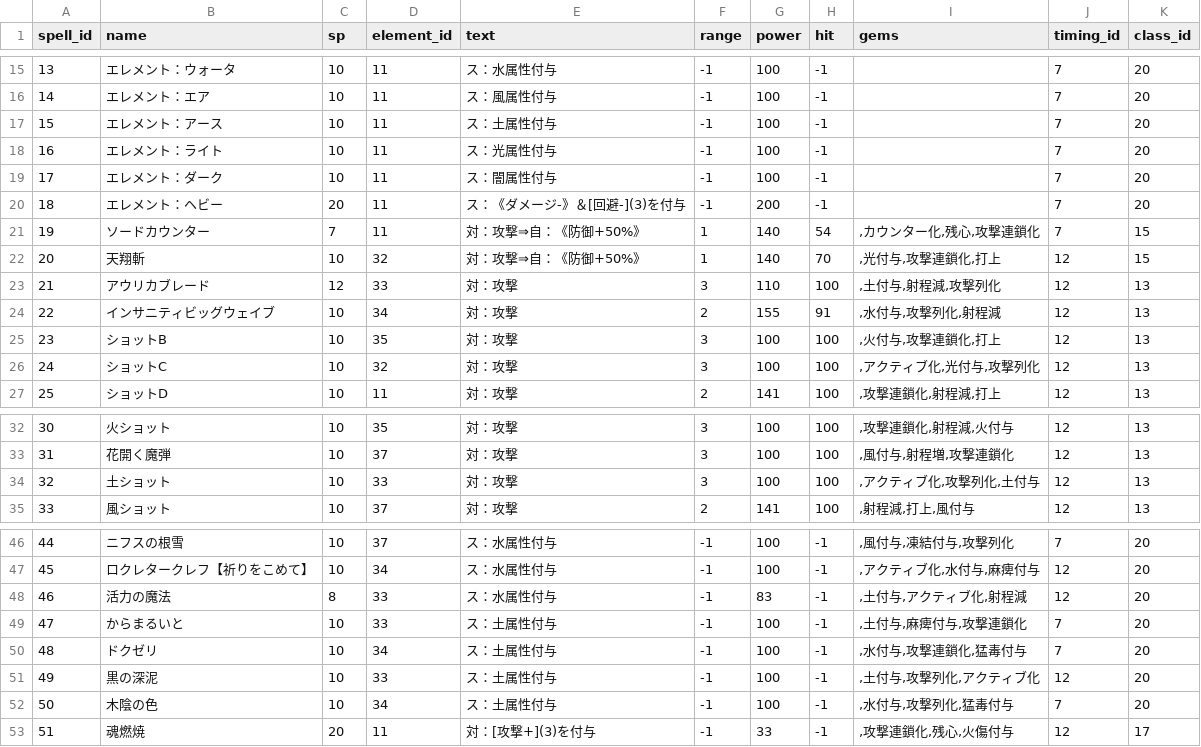
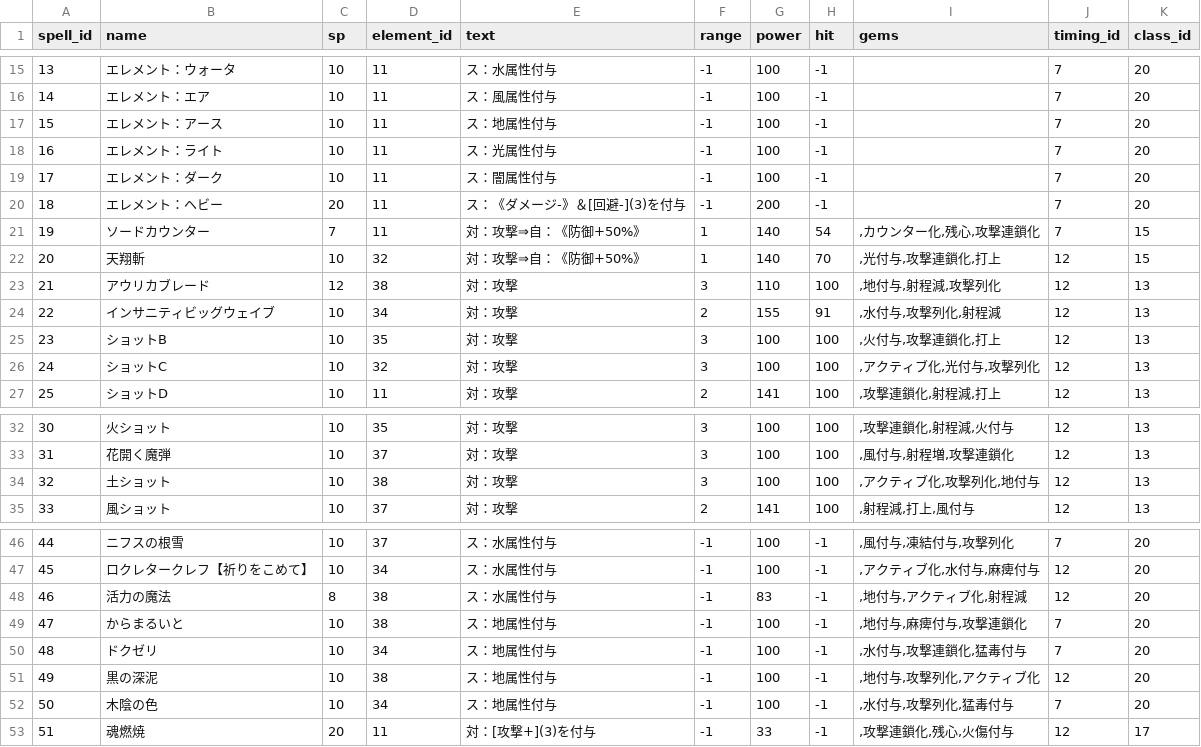
Before and after one commit to white-mns/hmtm_parse, a CSV file: output/data/spell_data.csv, drawn as a sheet; only a part is shown, gaps mark what is left out.

```diff
--- a/output/data/spell_data.csv
+++ b/output/data/spell_data.csv
@@ -16,3 +16,3 @@ spell_id	name	sp	element_id	text	range	power	hit	gems	timing_id	class_id
 14	エレメント：エア	10	11	ス：風属性付与	-1	100	-1		7	20
-15	エレメント：アース	10	11	ス：土属性付与	-1	100	-1		7	20
+15	エレメント：アース	10	11	ス：地属性付与	-1	100	-1		7	20
 16	エレメント：ライト	10	11	ス：光属性付与	-1	100	-1		7	20
@@ -22,3 +22,3 @@ spell_id	name	sp	element_id	text	range	power	hit	gems	timing_id	class_id
 20	天翔斬	10	32	対：攻撃⇒自：《防御+50%》	1	140	70	,光付与,攻撃連鎖化,打上	12	15
-21	アウリカブレード	12	33	対：攻撃	3	110	100	,土付与,射程減,攻撃列化	12	13
+21	アウリカブレード	12	38	対：攻撃	3	110	100	,地付与,射程減,攻撃列化	12	13
 22	インサニティビッグウェイブ	10	34	対：攻撃	2	155	91	,水付与,攻撃列化,射程減	12	13
@@ -33,3 +33,3 @@ spell_id	name	sp	element_id	text	range	power	hit	gems	timing_id	class_id
 31	花開く魔弾	10	37	対：攻撃	3	100	100	,風付与,射程増,攻撃連鎖化	12	13
-32	土ショット	10	33	対：攻撃	3	100	100	,アクティブ化,攻撃列化,土付与	12	13
+32	土ショット	10	38	対：攻撃	3	100	100	,アクティブ化,攻撃列化,地付与	12	13
 33	風ショット	10	37	対：攻撃	2	141	100	,射程減,打上,風付与	12	13
@@ -47,7 +47,7 @@ spell_id	name	sp	element_id	text	range	power	hit	gems	timing_id	class_id
 45	ロクレタークレフ【祈りをこめて】	10	34	ス：水属性付与	-1	100	-1	,アクティブ化,水付与,麻痺付与	12	20
-46	活力の魔法	8	33	ス：水属性付与	-1	83	-1	,土付与,アクティブ化,射程減	12	20
-47	からまるいと	10	33	ス：土属性付与	-1	100	-1	,土付与,麻痺付与,攻撃連鎖化	7	20
-48	ドクゼリ	10	34	ス：土属性付与	-1	100	-1	,水付与,攻撃連鎖化,猛毒付与	7	20
-49	黒の深泥	10	33	ス：土属性付与	-1	100	-1	,土付与,攻撃列化,アクティブ化	12	20
-50	木陰の色	10	34	ス：土属性付与	-1	100	-1	,水付与,攻撃列化,猛毒付与	7	20
+46	活力の魔法	8	38	ス：水属性付与	-1	83	-1	,地付与,アクティブ化,射程減	12	20
+47	からまるいと	10	38	ス：地属性付与	-1	100	-1	,地付与,麻痺付与,攻撃連鎖化	7	20
+48	ドクゼリ	10	34	ス：地属性付与	-1	100	-1	,水付与,攻撃連鎖化,猛毒付与	7	20
+49	黒の深泥	10	38	ス：地属性付与	-1	100	-1	,地付与,攻撃列化,アクティブ化	12	20
+50	木陰の色	10	34	ス：地属性付与	-1	100	-1	,水付与,攻撃列化,猛毒付与	7	20
 51	魂燃焼	20	11	対：[攻撃+](3)を付与	-1	33	-1	,攻撃連鎖化,残心,火傷付与	12	17
```
Also changed, not shown: output/data/proper_name.csv, 1 other file.
